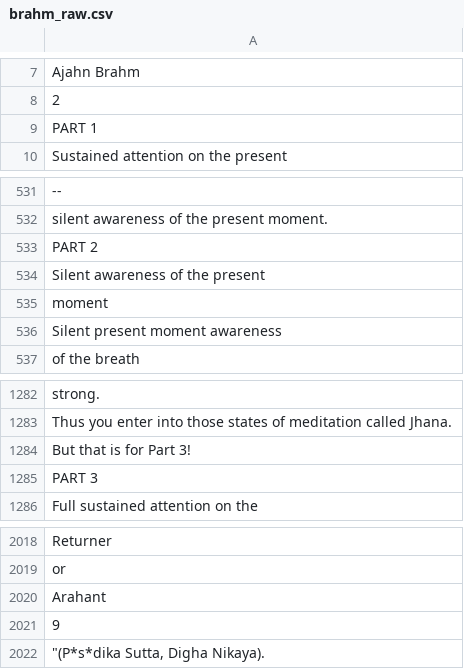
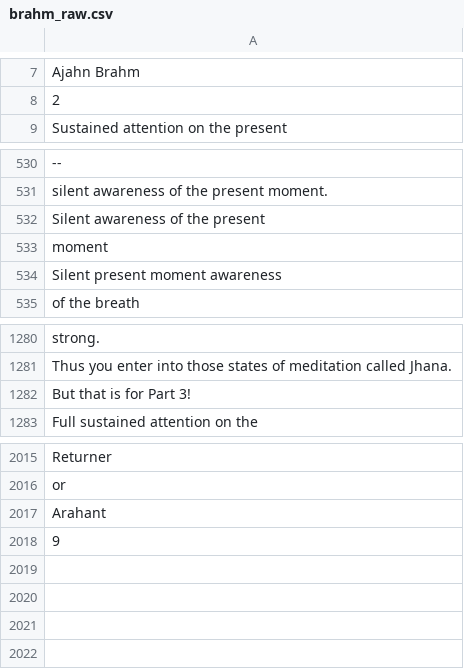
Before and after one commit to ssiegmund/wordsInBooks, a CSV file: data/processed/brahm_raw.csv, drawn as a sheet; only a part is shown, gaps mark what is left out; the diff names each change by its address in the sheet, - before the commit and + after, or states it on an @@ line.

```diff
--- a/data/processed/brahm_raw.csv
+++ b/data/processed/brahm_raw.csv
-row 9: PART 1
-row 533: PART 2
-row 1285: PART 3
-row 2022: "(P*s*dika Sutta, Digha Nikaya).
```
Also changed, not shown: data/processed/Prinz_raw.csv, data/processed/lessing1_raw.csv, 1 other file.
